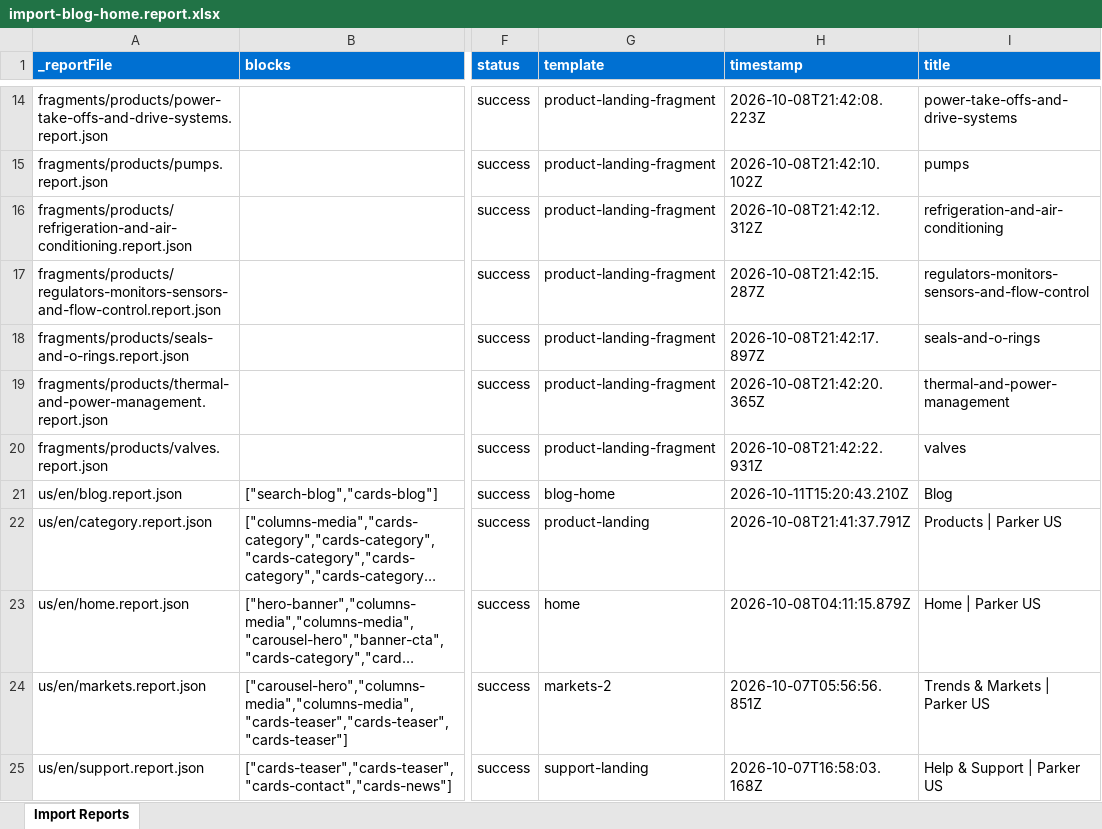
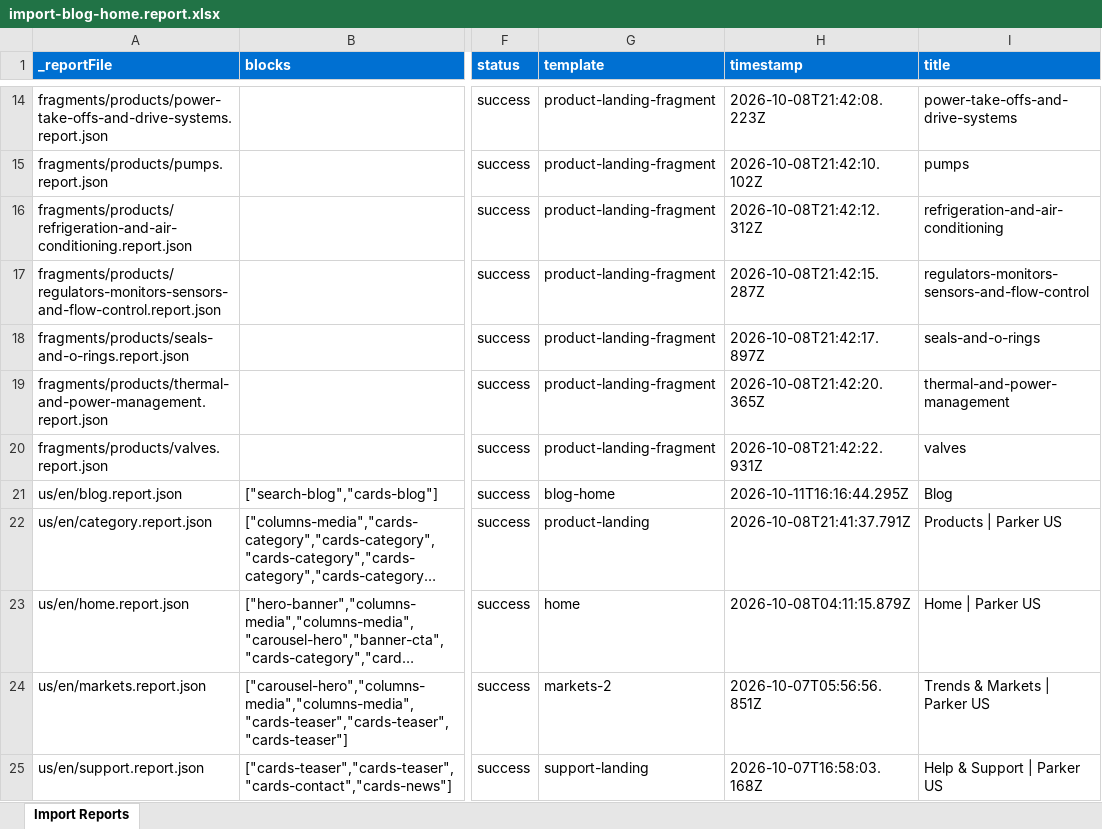
Before and after one commit to ynaka-adobe/parker, an Excel workbook: tools/importer/reports/import-blog-home.report.xlsx, sheet Import Reports, drawn as a sheet; only a part is shown, gaps mark what is left out; long unchanged cells end in …; values as stored, in another font and other column widths than the file's, no borders; the diff covers the shown part only; the diff names each change by its address in the sheet, - before the commit and + after, or states it on an @@ line.

```diff
--- a/tools/importer/reports/import-blog-home.report.xlsx (sheet Import Reports)
+++ b/tools/importer/reports/import-blog-home.report.xlsx (sheet Import Reports)
-H21 (timestamp): 2026-10-11T15:20:43.210Z
+H21 (timestamp): 2026-10-11T16:16:44.295Z
```
Also changed, not shown: 12 added rows elsewhere in this sheet, 49 other files.
